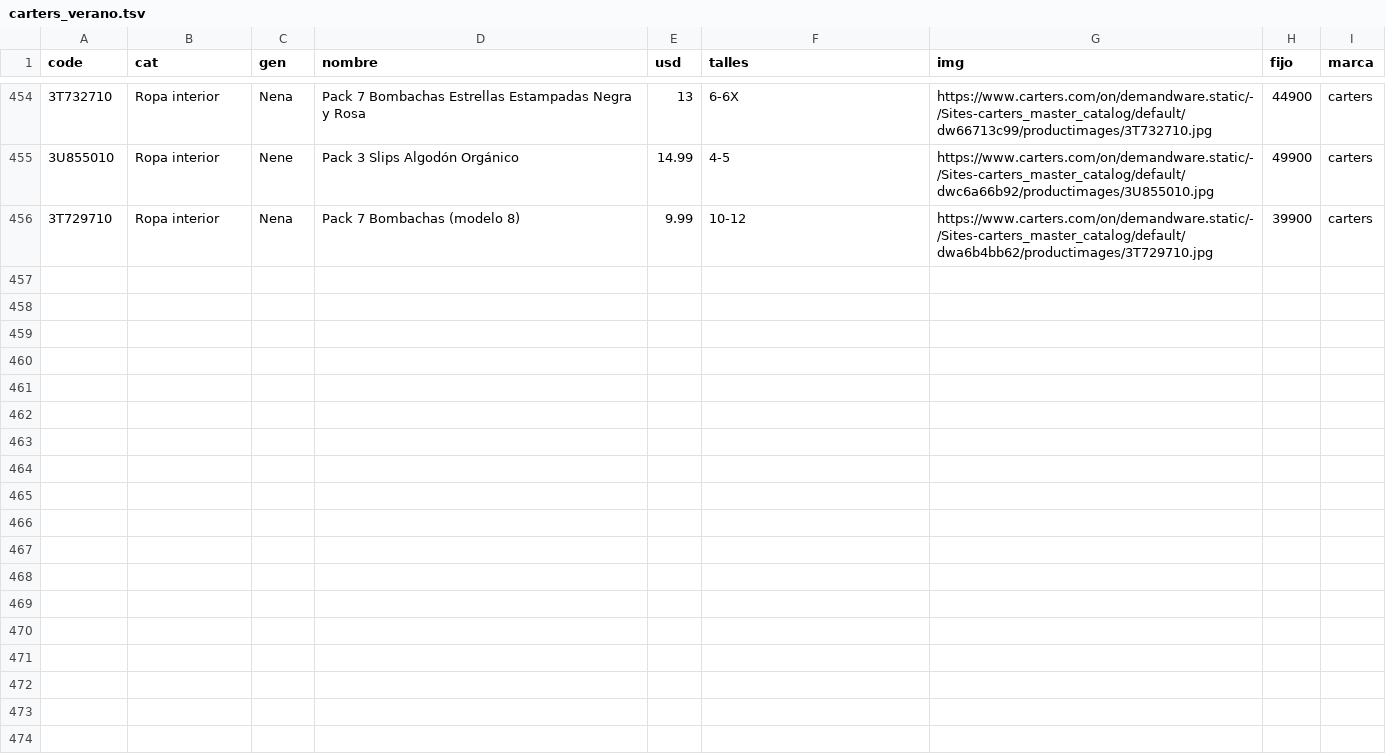
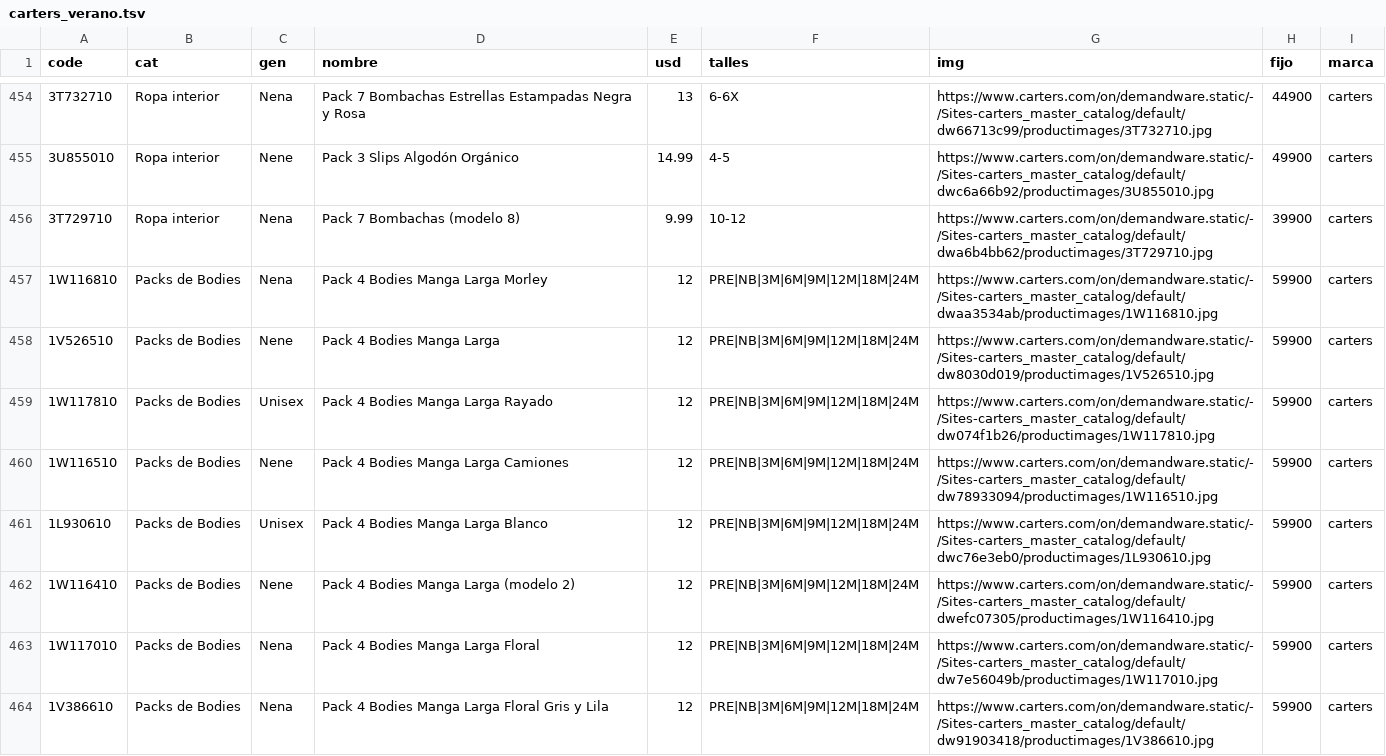
Before and after one commit to pcampodoni-ux/topp-preventa, a TSV file: tools/carters_verano.tsv, drawn as a sheet; only a part is shown, gaps mark what is left out; the diff covers the shown part only; the diff names each change by its address in the sheet, - before the commit and + after, or states it on an @@ line.

```diff
--- a/tools/carters_verano.tsv
+++ b/tools/carters_verano.tsv
+row 457: 1W116810 | Packs de Bodies | Nena | Pack 4 Bodies Manga Larga Morley | 12 | PRE|NB|3M|6M|9M|12M|18M|24M | https://www.carters.com/on/demandware.static/-/Sites-carters_master_catalog/default/dwaa3534ab/productimages/1W116810.jpg | 59900 | carters
+row 458: 1V526510 | Packs de Bodies | Nene | Pack 4 Bodies Manga Larga | 12 | PRE|NB|3M|6M|9M|12M|18M|24M | https://www.carters.com/on/demandware.static/-/Sites-carters_master_catalog/default/dw8030d019/productimages/1V526510.jpg | 59900 | carters
+row 459: 1W117810 | Packs de Bodies | Unisex | Pack 4 Bodies Manga Larga Rayado | 12 | PRE|NB|3M|6M|9M|12M|18M|24M | https://www.carters.com/on/demandware.static/-/Sites-carters_master_catalog/default/dw074f1b26/productimages/1W117810.jpg | 59900 | carters
+row 460: 1W116510 | Packs de Bodies | Nene | Pack 4 Bodies Manga Larga Camiones | 12 | PRE|NB|3M|6M|9M|12M|18M|24M | https://www.carters.com/on/demandware.static/-/Sites-carters_master_catalog/default/dw78933094/productimages/1W116510.jpg | 59900 | carters
+row 461: 1L930610 | Packs de Bodies | Unisex | Pack 4 Bodies Manga Larga Blanco | 12 | PRE|NB|3M|6M|9M|12M|18M|24M | https://www.carters.com/on/demandware.static/-/Sites-carters_master_catalog/default/dwc76e3eb0/productimages/1L930610.jpg | 59900 | carters
+row 462: 1W116410 | Packs de Bodies | Nene | Pack 4 Bodies Manga Larga (modelo 2) | 12 | PRE|NB|3M|6M|9M|12M|18M|24M | https://www.carters.com/on/demandware.static/-/Sites-carters_master_catalog/default/dwefc07305/productimages/1W116410.jpg | 59900 | carters
+row 463: 1W117010 | Packs de Bodies | Nena | Pack 4 Bodies Manga Larga Floral | 12 | PRE|NB|3M|6M|9M|12M|18M|24M | https://www.carters.com/on/demandware.static/-/Sites-carters_master_catalog/default/dw7e56049b/productimages/1W117010.jpg | 59900 | carters
+row 464: 1V386610 | Packs de Bodies | Nena | Pack 4 Bodies Manga Larga Floral Gris y Lila | 12 | PRE|NB|3M|6M|9M|12M|18M|24M | https://www.carters.com/on/demandware.static/-/Sites-carters_master_catalog/default/dw91903418/productimages/1V386610.jpg | 59900 | carters
```
Also changed, not shown: 7 added rows elsewhere in this file, 2 other files.
